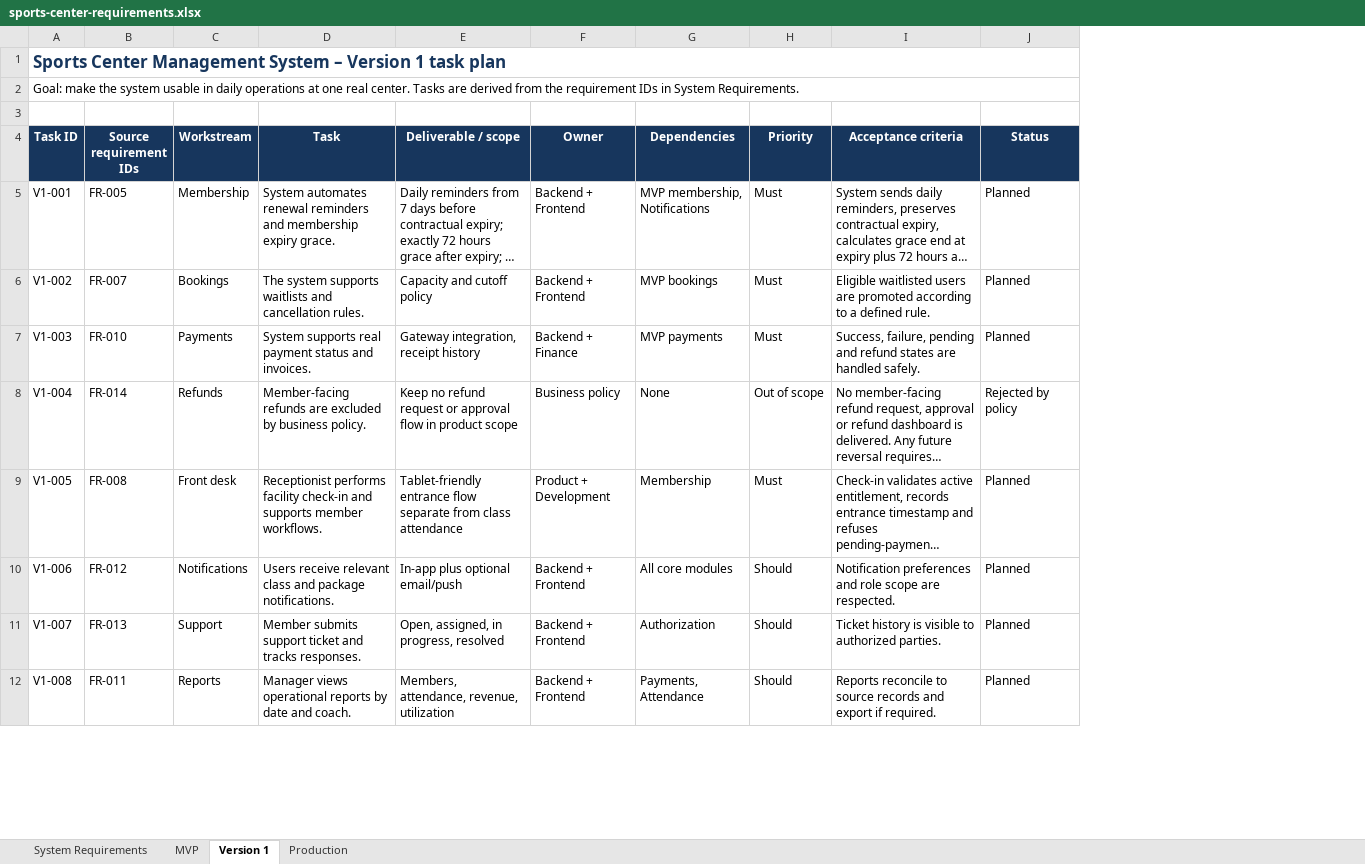
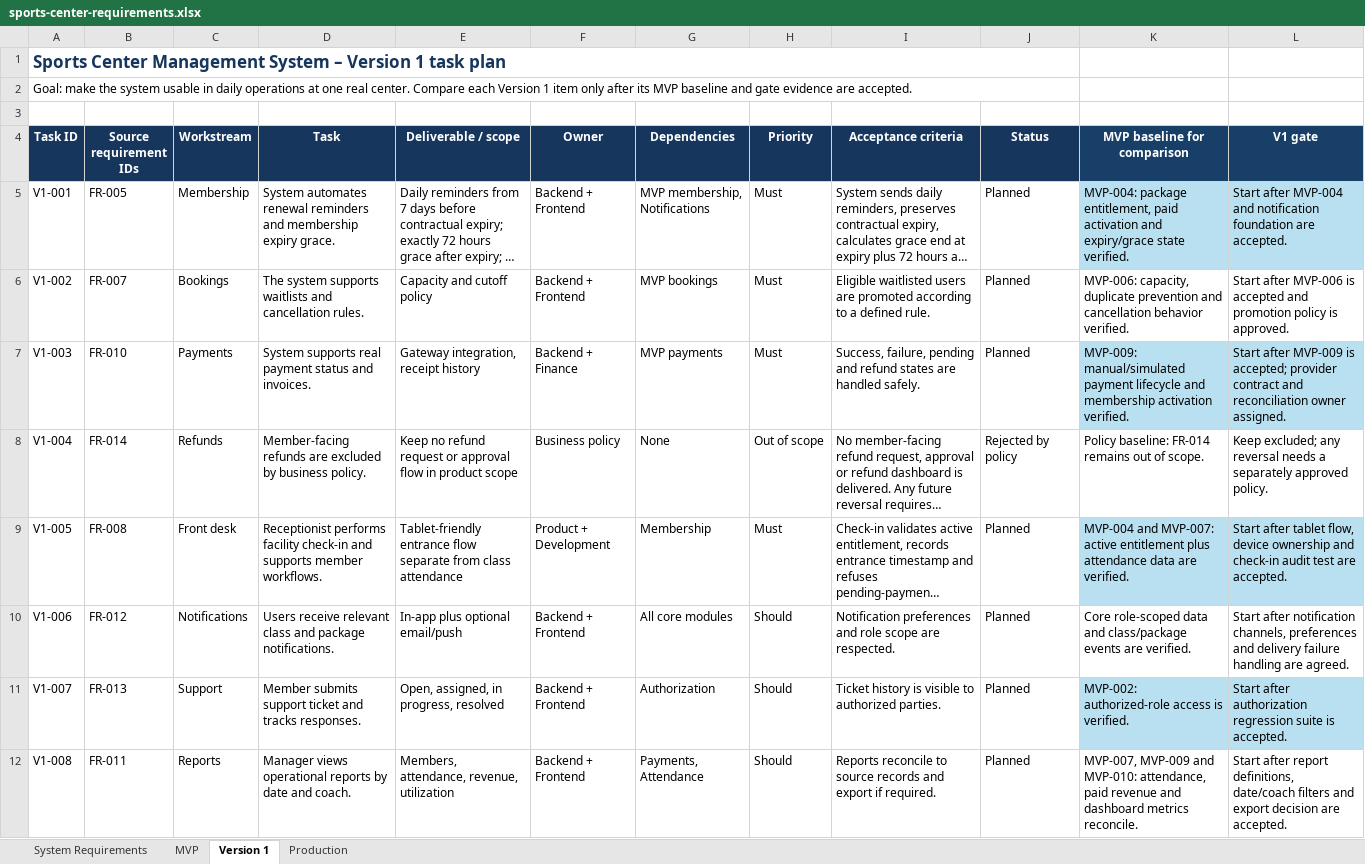
Before and after one commit to DungVVN/sports-center, an Excel workbook: backend/docs/sports-center-requirements.xlsx, sheet Version 1, drawn as a sheet; only a part is shown; long unchanged cells end in …; values as stored, in another font and other column widths than the file's, no borders; table styles not drawn; the diff names each change by its address in the sheet, - before the commit and + after, or states it on an @@ line.

Commit message:
docs: add version 1 comparison gates

```diff
--- a/backend/docs/sports-center-requirements.xlsx (sheet Version 1)
+++ b/backend/docs/sports-center-requirements.xlsx (sheet Version 1)
+column K (MVP baseline for comparison), rows 5-12: MVP-004: package entitlement, paid activation and expiry/grace state verified. | MVP-006: capacity, duplicate prevention and cancellation behavior verified. | MVP-009: manual/simulated payment lifecycle and membership activation verified. | Policy baseline: FR-014 remains out of scope. | MVP-004 and MVP-007: active entitlement plus attendance data are verified. | Core role-scoped data and class/package events are verified. | MVP-002: authorized-role access is verified. | MVP-007, MVP-009 and MVP-010: attendance, paid revenue and dashboard metrics reconcile.
+column L (V1 gate), rows 5-12: Start after MVP-004 and notification foundation are accepted. | Start after MVP-006 is accepted and promotion policy is approved. | Start after MVP-009 is accepted; provider contract and reconciliation owner assigned. | Keep excluded; any reversal needs a separately approved policy. | Start after tablet flow, device ownership and check-in audit test are accepted. | Start after notification channels, preferences and delivery failure handling are agreed. | Start after authorization regression suite is accepted. | Start after report definitions, date/coach filters and export decision are accepted.
-A2 (Task ID): …real center. Tasks are derived from the requirement IDs in System Requirements.
+A2 (Task ID): …real center. Compare each Version 1 item only after its MVP baseline and gate evidence are accepted.
```
Also changed, not shown: frontend/docs/sports-center-requirements.xlsx.
